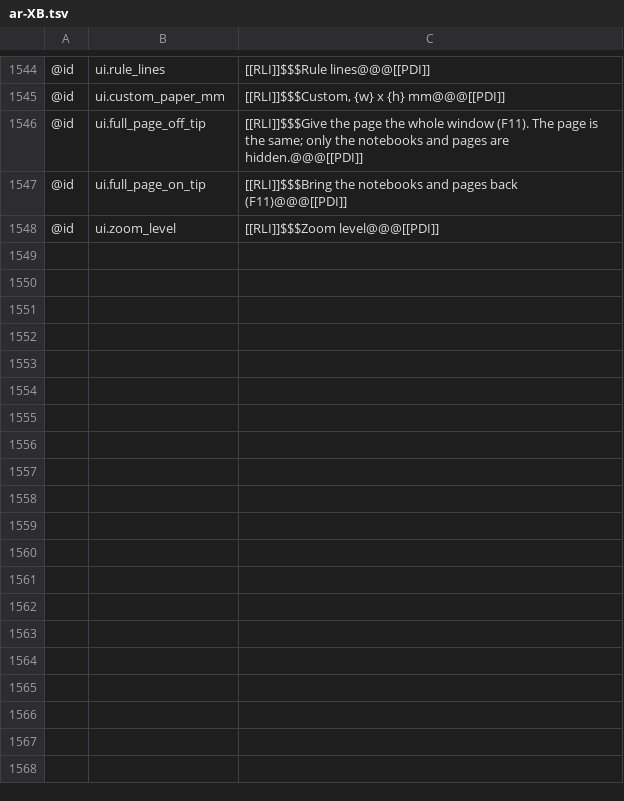
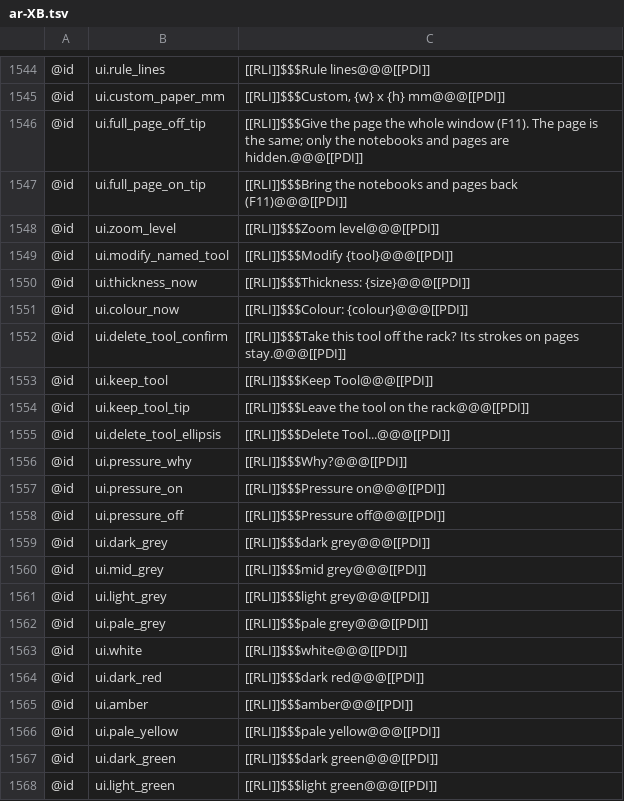
Before and after one commit to AlienTechSoftware/notecraft, a TSV file: i18n/ar-XB.tsv, drawn as a sheet; only a part is shown, gaps mark what is left out; the diff covers the shown part only.

```diff
--- a/i18n/ar-XB.tsv
+++ b/i18n/ar-XB.tsv
@@ -1548 +1548,21 @@
 @id	ui.zoom_level	[[RLI]]$$$Zoom level@@@[[PDI]]
+@id	ui.modify_named_tool	[[RLI]]$$$Modify {tool}@@@[[PDI]]
+@id	ui.thickness_now	[[RLI]]$$$Thickness: {size}@@@[[PDI]]
+@id	ui.colour_now	[[RLI]]$$$Colour: {colour}@@@[[PDI]]
+@id	ui.delete_tool_confirm	[[RLI]]$$$Take this tool off the rack? Its strokes on pages stay.@@@[[PDI]]
+@id	ui.keep_tool	[[RLI]]$$$Keep Tool@@@[[PDI]]
+@id	ui.keep_tool_tip	[[RLI]]$$$Leave the tool on the rack@@@[[PDI]]
+@id	ui.delete_tool_ellipsis	[[RLI]]$$$Delete Tool...@@@[[PDI]]
+@id	ui.pressure_why	[[RLI]]$$$Why?@@@[[PDI]]
+@id	ui.pressure_on	[[RLI]]$$$Pressure on@@@[[PDI]]
+@id	ui.pressure_off	[[RLI]]$$$Pressure off@@@[[PDI]]
+@id	ui.dark_grey	[[RLI]]$$$dark grey@@@[[PDI]]
+@id	ui.mid_grey	[[RLI]]$$$mid grey@@@[[PDI]]
+@id	ui.light_grey	[[RLI]]$$$light grey@@@[[PDI]]
+@id	ui.pale_grey	[[RLI]]$$$pale grey@@@[[PDI]]
+@id	ui.white	[[RLI]]$$$white@@@[[PDI]]
+@id	ui.dark_red	[[RLI]]$$$dark red@@@[[PDI]]
+@id	ui.amber	[[RLI]]$$$amber@@@[[PDI]]
+@id	ui.pale_yellow	[[RLI]]$$$pale yellow@@@[[PDI]]
+@id	ui.dark_green	[[RLI]]$$$dark green@@@[[PDI]]
+@id	ui.light_green	[[RLI]]$$$light green@@@[[PDI]]
```
Also changed, not shown: 14 added rows elsewhere in this file, i18n/en-XA.tsv, i18n/en.tsv, 2 other files.
